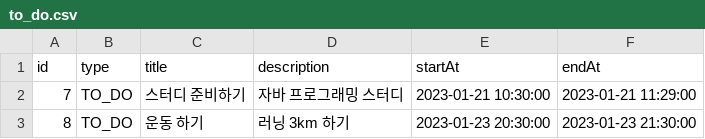
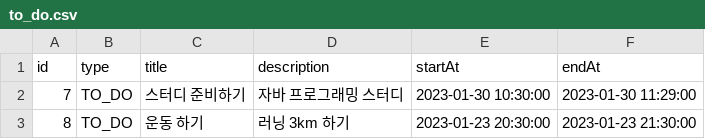
Before and after one commit to yjs0203/calender-app, a CSV file: src/main/resources/data/to_do.csv, drawn as a sheet.

```diff
--- a/src/main/resources/data/to_do.csv
+++ b/src/main/resources/data/to_do.csv
@@ -1,3 +1,3 @@
 id,type,title,description,startAt,endAt
-7,"TO_DO","스터디 준비하기","자바 프로그래밍 스터디","2023-01-21 10:30:00","2023-01-21 11:29:00"
+7,"TO_DO","스터디 준비하기","자바 프로그래밍 스터디","2023-01-30 10:30:00","2023-01-30 11:29:00"
 8,"TO_DO","운동 하기","러닝 3km 하기","2023-01-23 20:30:00","2023-01-23 21:30:00"
```
Also changed, not shown: 10 other files.
